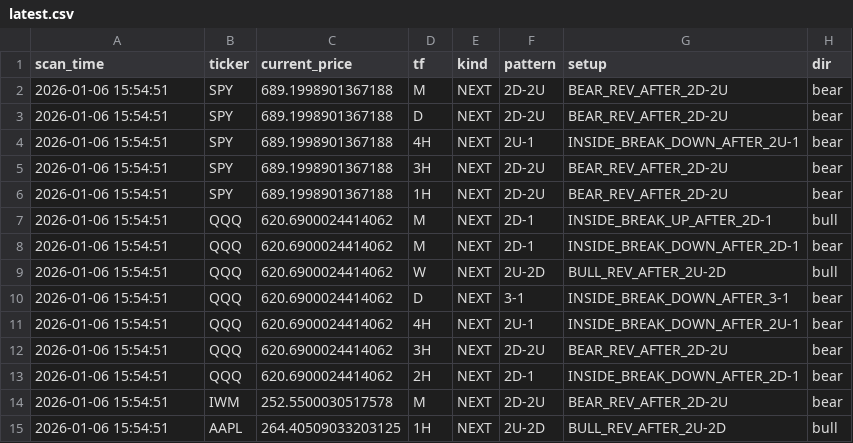
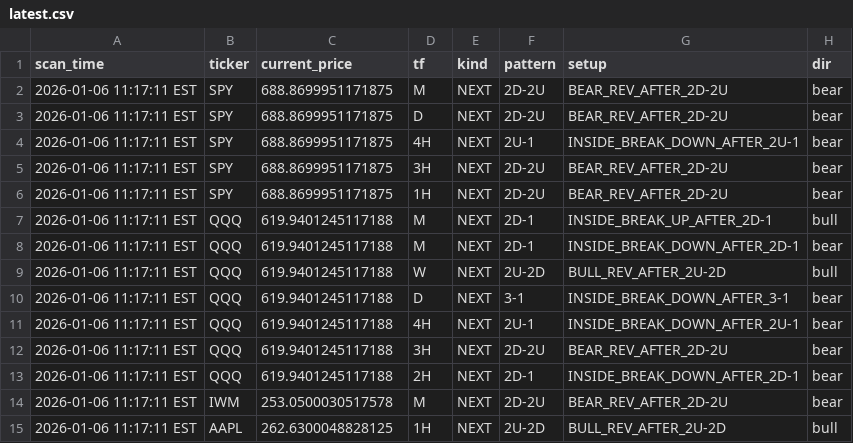
Before and after one commit to snoman23/strat-engine, a CSV file: cache/results/latest.csv, drawn as a sheet; only a part is shown; the diff covers the shown part only; the diff names each change by its address in the sheet, - before the commit and + after, or states it on an @@ line.

```diff
--- a/cache/results/latest.csv
+++ b/cache/results/latest.csv
-A2:A15 (scan_time): 2026-01-06 15:54:51
+A2:A15 (scan_time): 2026-01-06 11:17:11 EST
-C2:C6 (current_price): 689.1998901367188
+C2:C6 (current_price): 688.8699951171875
-C7:C13 (current_price): 620.6900024414062
+C7:C13 (current_price): 619.9401245117188
-C14 (current_price): 252.5500030517578
+C14 (current_price): 253.0500030517578
-C15 (current_price): 264.40509033203125
+C15 (current_price): 262.6300048828125
```
Also changed, not shown: 1 removed row and 40 edited cells elsewhere in this file, 1 other file.
